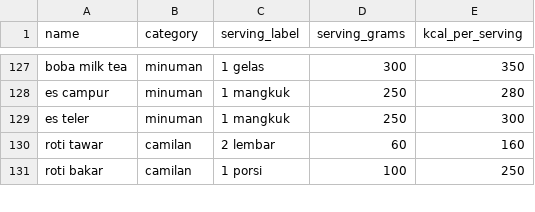
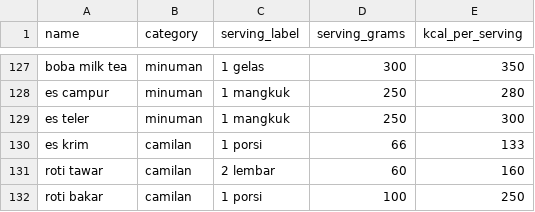
Before and after one commit to ameegalluvia/program-hitung-kalori-berkom, a CSV file: makanan.csv, drawn as a sheet; only a part is shown, gaps mark what is left out.

Commit message:
Add food category recommendations and enhance food dataset; include new profile and notes data

```diff
--- a/makanan.csv
+++ b/makanan.csv
@@ -129,2 +129,3 @@ es campur,minuman,1 mangkuk,250,280
 es teler,minuman,1 mangkuk,250,300
+es krim,camilan,1 porsi,66,133
 roti tawar,camilan,2 lembar,60,160
```
Also changed, not shown: 3 other files.
